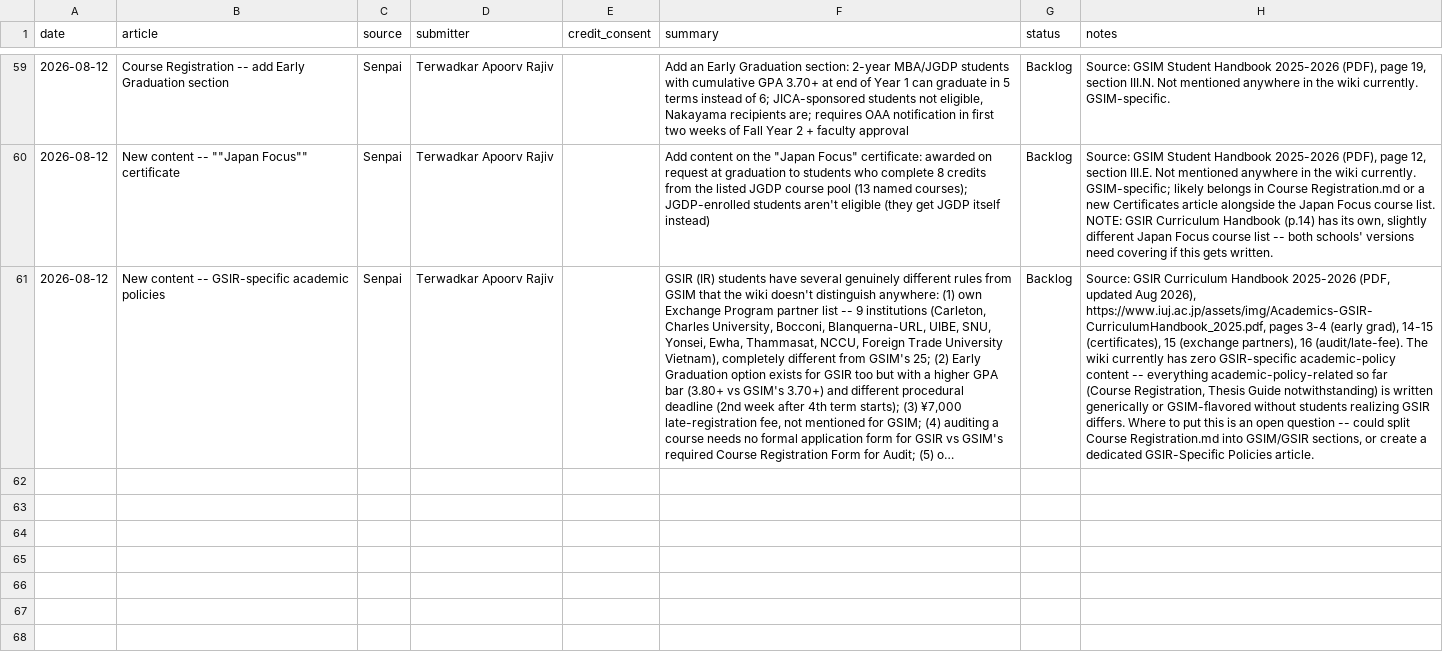
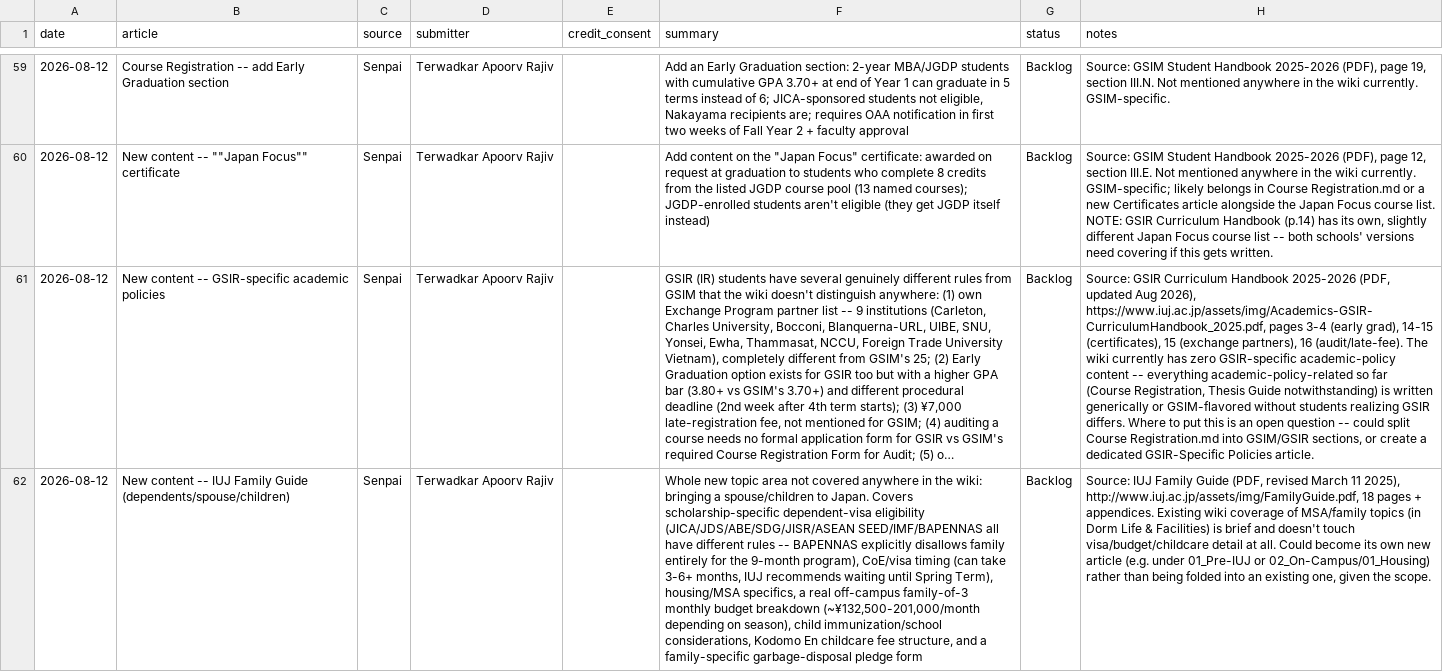
Before and after one commit to thisisartman/kouhai-wiki, a CSV file: suggestions-log.csv, drawn as a sheet; only a part is shown, gaps mark what is left out; long unchanged cells end in …; the diff covers the shown part only; the diff names each change by its address in the sheet, - before the commit and + after, or states it on an @@ line.

```diff
--- a/suggestions-log.csv
+++ b/suggestions-log.csv
+row 62: 2026-08-12 | New content -- IUJ Family Guide (dependents/spouse/children) | Senpai | Terwadkar Apoorv Rajiv |  | Whole new topic area not covered anywhere in the wiki: bringing a spouse/children to Japan. Covers scholarship-specific dependent-visa eligibility (JICA/JDS/ABE/SDG/JISR/ASEAN SEED/IMF/BAPENNAS all have different rules -- BAPENNAS explicitly disallows family entirely for the 9-month program), CoE/visa timing (can take 3-6+ months, IUJ recommends waiting until Spring Term), housing/MSA specifics, a real off-campus family-of-3 monthly budget breakdown (~¥132,500-201,000/month depending on season), child immunization/school considerations, Kodomo En childcare fee structure, and a family-specific garbage-disposal pledge form | Backlog | Source: IUJ Family Guide (PDF, revised March 11 2025), http://www.iuj.ac.jp/assets/img/FamilyGuide.pdf, 18 pages + appendices. Existing wiki coverage of MSA/family topics (in Dorm Life & Facilities) is brief and doesn't touch visa/budget/childcare detail at all. Could become its own new article (e.g. under 01_Pre-IUJ or 02_On-Campus/01_Housing) rather than being folded into an existing one, given the scope.
```
Also changed, not shown: 1 added row elsewhere in this file.
